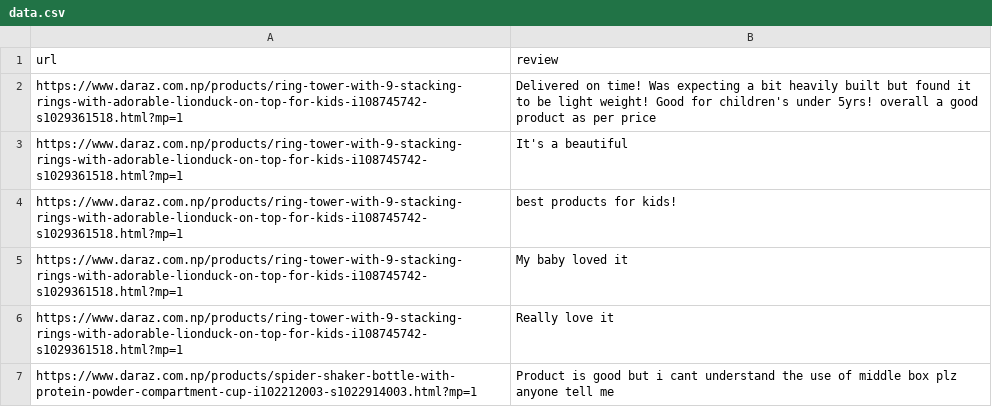
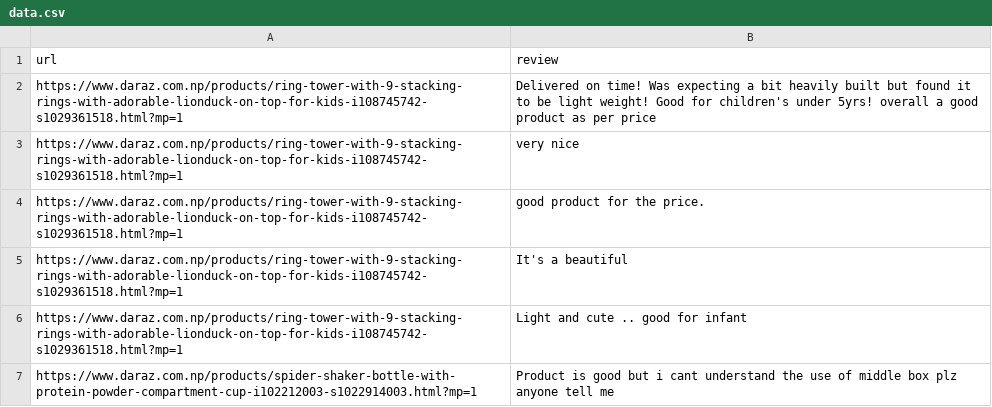
Before and after one commit to kristinamaharjan/python, a CSV file: data.csv, drawn as a sheet; only a part is shown; the diff covers the shown part only.

Commit message:
added review pagination and rating

```diff
--- a/data.csv
+++ b/data.csv
@@ -2,6 +2,6 @@ url,review
 https://www.daraz.com.np/products/ring-tower-with-9-stacking-rings-with-adorable-lionduck-on-top-for-kids-i108745742-s1029361518.html?mp=1,Delivered on time! Was expecting a bit heavily built but found it to be light weight! Good for children's under 5yrs! overall a good product as per price
+https://www.daraz.com.np/products/ring-tower-with-9-stacking-rings-with-adorable-lionduck-on-top-for-kids-i108745742-s1029361518.html?mp=1,very nice
+https://www.daraz.com.np/products/ring-tower-with-9-stacking-rings-with-adorable-lionduck-on-top-for-kids-i108745742-s1029361518.html?mp=1,good product for the price.
 https://www.daraz.com.np/products/ring-tower-with-9-stacking-rings-with-adorable-lionduck-on-top-for-kids-i108745742-s1029361518.html?mp=1,It's a beautiful
-https://www.daraz.com.np/products/ring-tower-with-9-stacking-rings-with-adorable-lionduck-on-top-for-kids-i108745742-s1029361518.html?mp=1,best products for kids!
-https://www.daraz.com.np/products/ring-tower-with-9-stacking-rings-with-adorable-lionduck-on-top-for-kids-i108745742-s1029361518.html?mp=1,My baby loved it
-https://www.daraz.com.np/products/ring-tower-with-9-stacking-rings-with-adorable-lionduck-on-top-for-kids-i108745742-s1029361518.html?mp=1,Really love it
+https://www.daraz.com.np/products/ring-tower-with-9-stacking-rings-with-adorable-lionduck-on-top-for-kids-i108745742-s1029361518.html?mp=1,Light and cute   .. good for infant
 https://www.daraz.com.np/products/spider-shaker-bottle-with-protein-powder-compartment-cup-i102212003-s1022914003.html?mp=1,Product is good but i cant understand the use of middle box plz anyone tell me
```
Also changed, not shown: 4 added rows and 4 removed rows elsewhere in this file, 2 other files.
